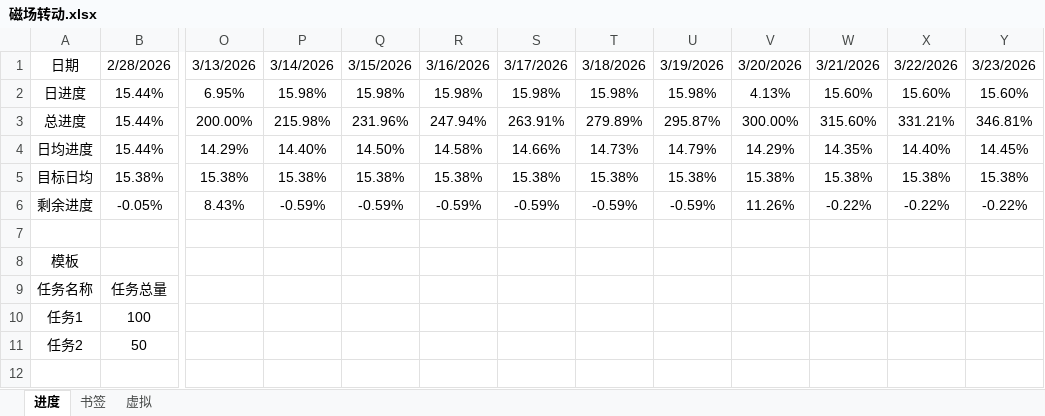
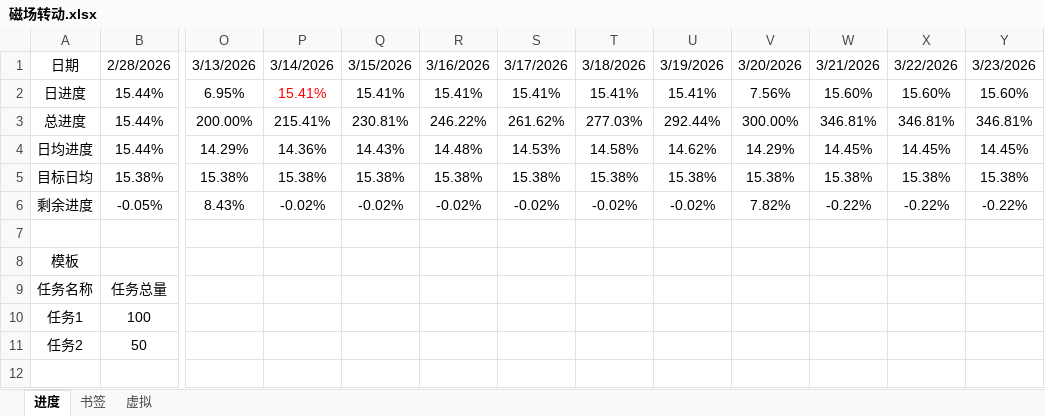
Before and after one commit to AlucardNosferatu/NPEE, an Excel workbook: 复试/找调剂/磁场转动.xlsx, sheet 进度, drawn as a sheet; only a part is shown, gaps mark what is left out; values as stored, in another font and other column widths than the file's, no borders; the diff covers the shown part only; the diff names each change by its address in the sheet, - before the commit and + after, or states it on an @@ line.

```diff
--- a/复试/找调剂/磁场转动.xlsx (sheet 进度)
+++ b/复试/找调剂/磁场转动.xlsx (sheet 进度)
-P2: 15.98%
+P2: 15.41%
-P2 text colour: black
+P2 text colour: #FF0000
-Q2: 15.98%
+Q2: 15.41%
-R2: 15.98%
+R2: 15.41%
-S2: 15.98%
+S2: 15.41%
-T2: 15.98%
+T2: 15.41%
-U2: 15.98%
+U2: 15.41%
-V2: 4.13%
+V2: 7.56%
-P3: 215.98%
+P3: 215.41%
-Q3: 231.96%
+Q3: 230.81%
-R3: 247.94%
+R3: 246.22%
-S3: 263.91%
+S3: 261.62%
-T3: 279.89%
+T3: 277.03%
-U3: 295.87%
+U3: 292.44%
-W3: 315.60%
+W3: 346.81%
-X3: 331.21%
+X3: 346.81%
-P4: 14.40%
+P4: 14.36%
-Q4: 14.50%
+Q4: 14.43%
-R4: 14.58%
+R4: 14.48%
-S4: 14.66%
+S4: 14.53%
-T4: 14.73%
+T4: 14.58%
-U4: 14.79%
+U4: 14.62%
-W4: 14.35%
+W4: 14.45%
-X4: 14.40%
+X4: 14.45%
-P6: -0.59%
+P6: -0.02%
-Q6: -0.59%
+Q6: -0.02%
-R6: -0.59%
+R6: -0.02%
-S6: -0.59%
+S6: -0.02%
-T6: -0.59%
+T6: -0.02%
-U6: -0.59%
+U6: -0.02%
-V6: 11.26%
+V6: 7.82%
```
Also changed, not shown: 1 added row, 1 removed row and 7 edited cells elsewhere in this sheet, formulas that keep their value, 1 other file.
